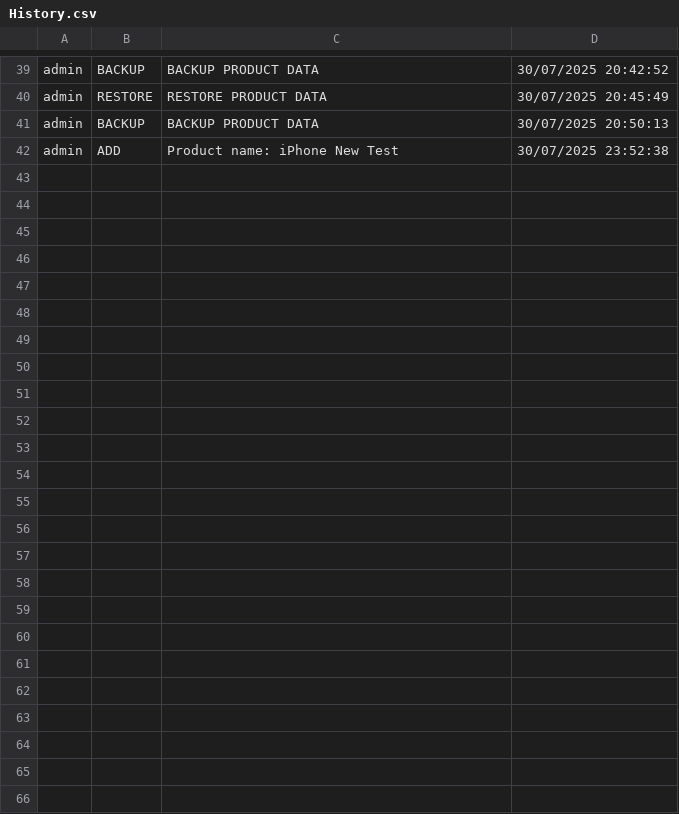
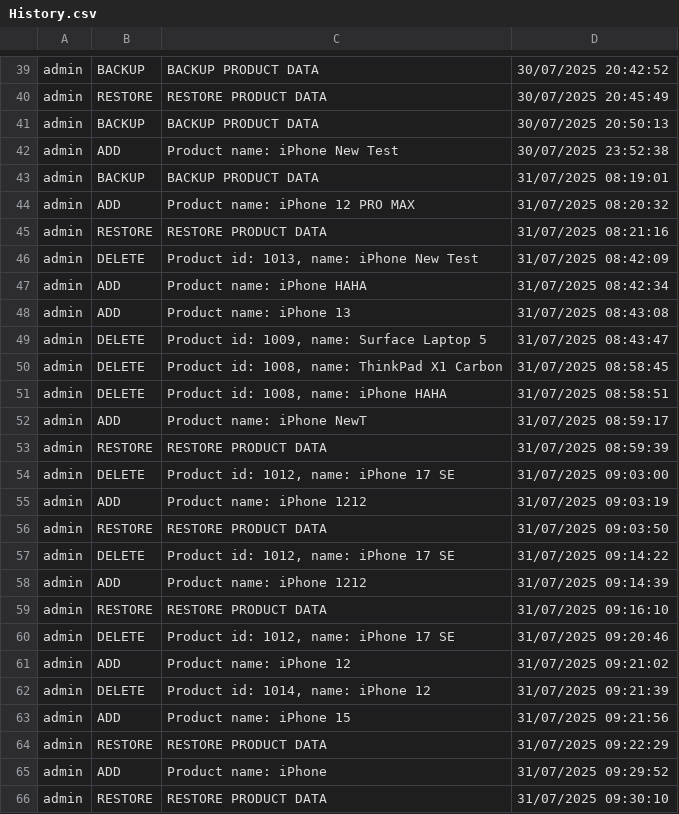
Before and after one commit to Scar-king/Project_DataStructure-Algorithm, a CSV file: Project/data/History.csv, drawn as a sheet; only a part is shown, gaps mark what is left out; the diff names each change by its address in the sheet, - before the commit and + after, or states it on an @@ line.

Commit message:
Added more product for testing

```diff
--- a/Project/data/History.csv
+++ b/Project/data/History.csv
+row 43: admin | BACKUP | BACKUP PRODUCT DATA | 31/07/2025 08:19:01
+row 44: admin | ADD | Product name: iPhone 12 PRO MAX | 31/07/2025 08:20:32
+row 45: admin | RESTORE | RESTORE PRODUCT DATA | 31/07/2025 08:21:16
+row 46: admin | DELETE | Product id: 1013, name: iPhone New Test | 31/07/2025 08:42:09
+row 47: admin | ADD | Product name: iPhone HAHA | 31/07/2025 08:42:34
+row 48: admin | ADD | Product name: iPhone 13 | 31/07/2025 08:43:08
+row 49: admin | DELETE | Product id: 1009, name: Surface Laptop 5 | 31/07/2025 08:43:47
+row 50: admin | DELETE | Product id: 1008, name: ThinkPad X1 Carbon | 31/07/2025 08:58:45
+row 51: admin | DELETE | Product id: 1008, name: iPhone HAHA | 31/07/2025 08:58:51
+row 52: admin | ADD | Product name: iPhone NewT | 31/07/2025 08:59:17
+row 53: admin | RESTORE | RESTORE PRODUCT DATA | 31/07/2025 08:59:39
+row 54: admin | DELETE | Product id: 1012, name: iPhone 17 SE | 31/07/2025 09:03:00
+row 55: admin | ADD | Product name: iPhone 1212 | 31/07/2025 09:03:19
+row 56: admin | RESTORE | RESTORE PRODUCT DATA | 31/07/2025 09:03:50
+row 57: admin | DELETE | Product id: 1012, name: iPhone 17 SE | 31/07/2025 09:14:22
+row 58: admin | ADD | Product name: iPhone 1212 | 31/07/2025 09:14:39
+row 59: admin | RESTORE | RESTORE PRODUCT DATA | 31/07/2025 09:16:10
+row 60: admin | DELETE | Product id: 1012, name: iPhone 17 SE | 31/07/2025 09:20:46
+row 61: admin | ADD | Product name: iPhone 12 | 31/07/2025 09:21:02
+row 62: admin | DELETE | Product id: 1014, name: iPhone 12 | 31/07/2025 09:21:39
+row 63: admin | ADD | Product name: iPhone 15 | 31/07/2025 09:21:56
+row 64: admin | RESTORE | RESTORE PRODUCT DATA | 31/07/2025 09:22:29
+row 65: admin | ADD | Product name: iPhone | 31/07/2025 09:29:52
+row 66: admin | RESTORE | RESTORE PRODUCT DATA | 31/07/2025 09:30:10
```
Also changed, not shown: Project/data/Backup_ProductList.csv, Project/data/OverallReport.csv, 1 other file.
